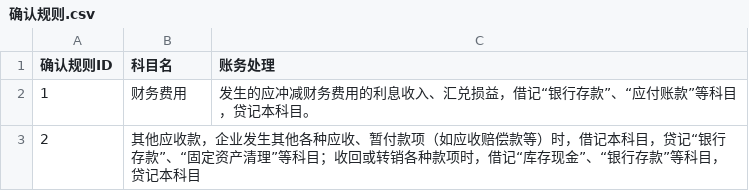
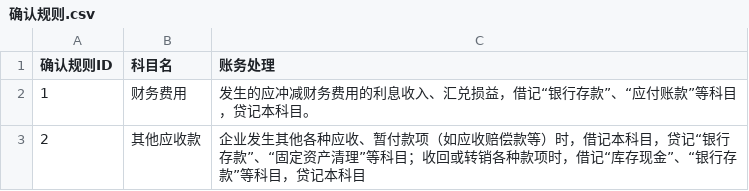
Before and after one commit to zhangrunhe/company, a CSV file: 确认规则.csv, drawn as a sheet.

Commit message:
Update 确认规则.csv

```diff
--- a/确认规则.csv
+++ b/确认规则.csv
@@ -2,2 +2,2 @@
 1,财务费用,发生的应冲减财务费用的利息收入、汇兑损益，借记“银行存款”、“应付账款”等科目，贷记本科目。
-2,其他应收款，企业发生其他各种应收、暂付款项（如应收赔偿款等）时，借记本科目，贷记“银行存款”、“固定资产清理”等科目；收回或转销各种款项时，借记“库存现金”、“银行存款”等科目，贷记本科目
+2,其他应收款,企业发生其他各种应收、暂付款项（如应收赔偿款等）时，借记本科目，贷记“银行存款”、“固定资产清理”等科目；收回或转销各种款项时，借记“库存现金”、“银行存款”等科目，贷记本科目
```
